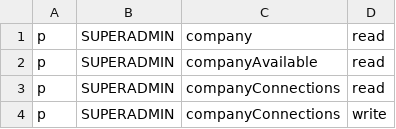
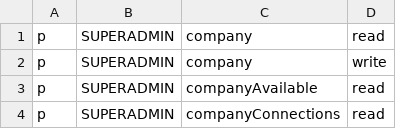
Before and after one commit to claranet-it/it-portfolio-manager-backend, a CSV file: basic_policy.csv, drawn as a sheet; only a part is shown; the shorter side is filled out with more unchanged rows; the diff names each change by its address in the sheet, - before the commit and + after, or states it on an @@ line.

Commit message:
fix permission for company

```diff
--- a/basic_policy.csv
+++ b/basic_policy.csv
+row 2: p | SUPERADMIN | company | write
```
Also changed, not shown: 1 other file.
